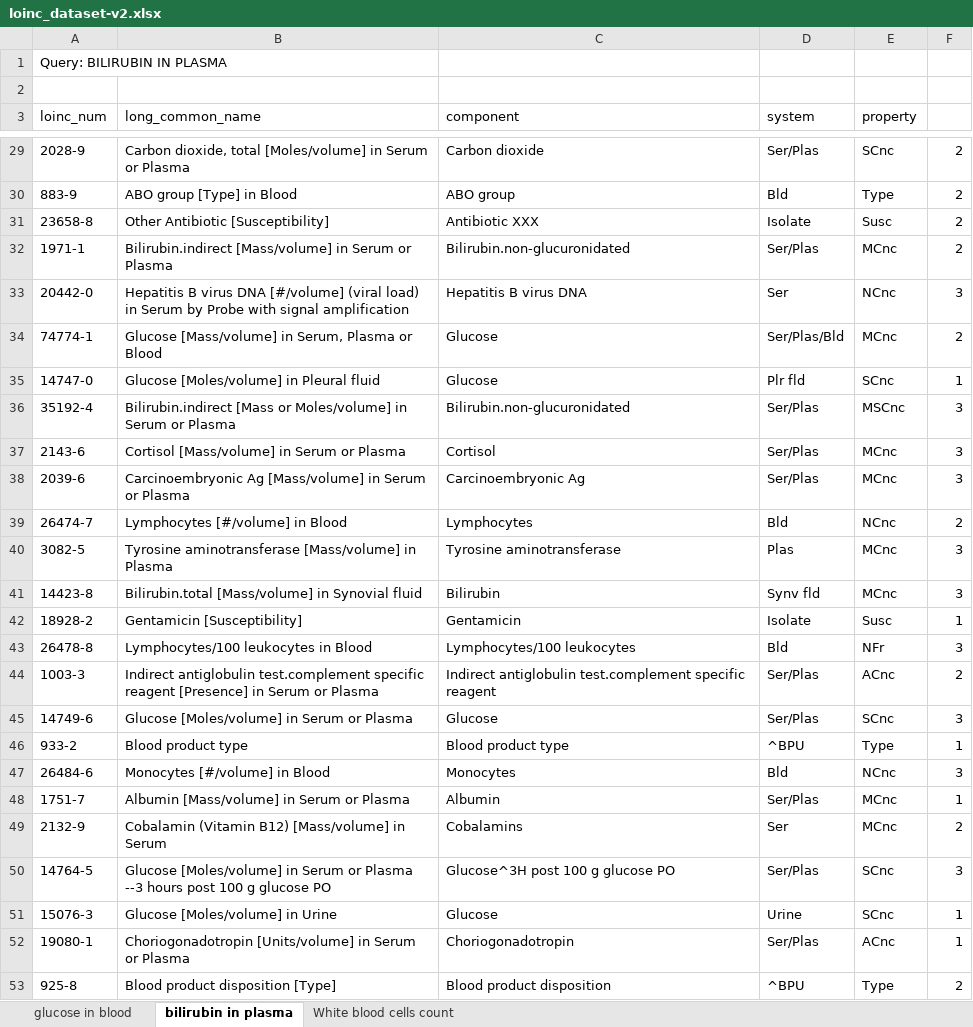
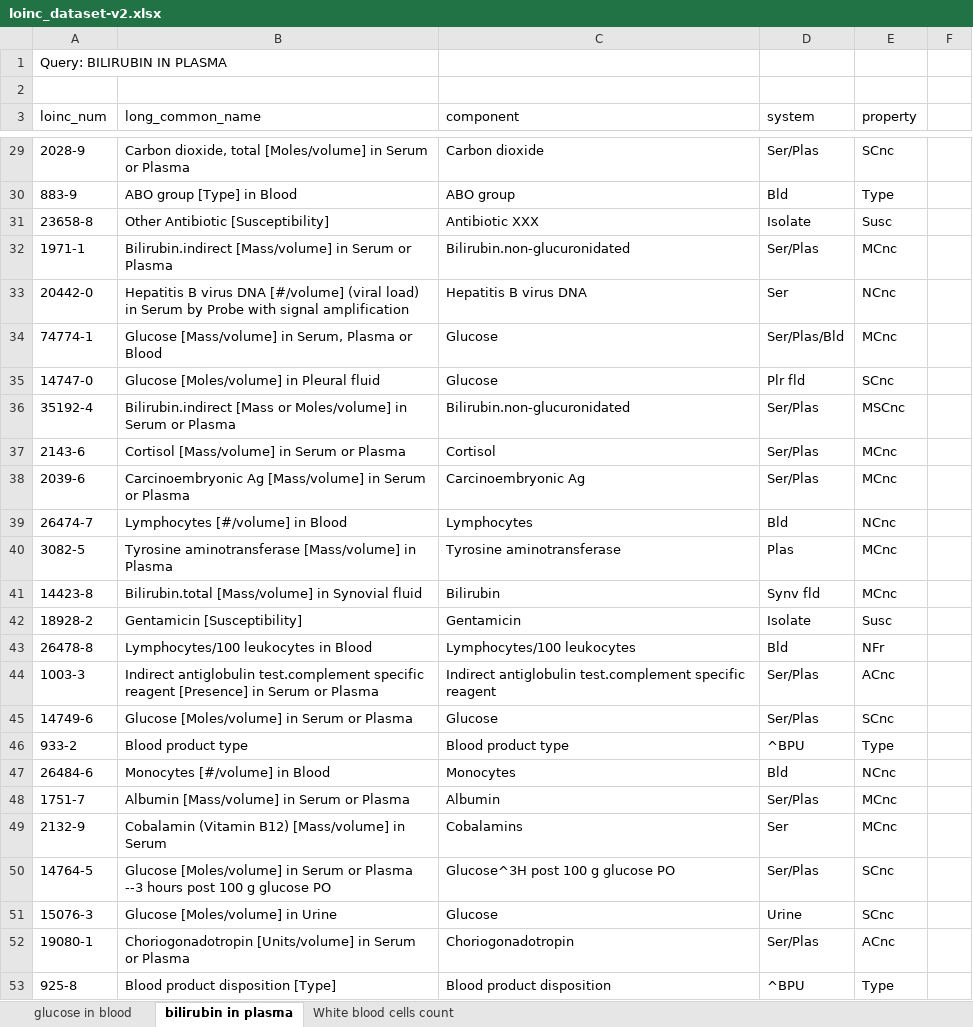
Before and after one commit to Serms1999/information-retrieval, an Excel workbook: assignment3/data/loinc_dataset-v2.xlsx, sheet bilirubin in plasma, drawn as a sheet; only a part is shown, gaps mark what is left out; values as stored, in another font and other column widths than the file's, no borders; the diff covers the shown part only; the diff names each change by its address in the sheet, - before the commit and + after, or states it on an @@ line.

```diff
--- a/assignment3/data/loinc_dataset-v2.xlsx (sheet bilirubin in plasma)
+++ b/assignment3/data/loinc_dataset-v2.xlsx (sheet bilirubin in plasma)
-F29:F32: 2
+F29:F32: (empty)
-F33: 3
+F33: (empty)
-F34: 2
+F34: (empty)
-F35: 1
+F35: (empty)
-F36:F38: 3
+F36:F38: (empty)
-F39: 2
+F39: (empty)
-F40:F41: 3
+F40:F41: (empty)
-F42: 1
+F42: (empty)
-F43: 3
+F43: (empty)
-F44: 2
+F44: (empty)
-F45: 3
+F45: (empty)
-F46: 1
+F46: (empty)
-F47: 3
+F47: (empty)
-F48: 1
+F48: (empty)
-F49: 2
+F49: (empty)
-F50: 3
+F50: (empty)
-F51:F52: 1
+F51:F52: (empty)
-F53: 2
+F53: (empty)
```
Also changed, not shown: 42 edited cells elsewhere in this sheet, 3 other files.
